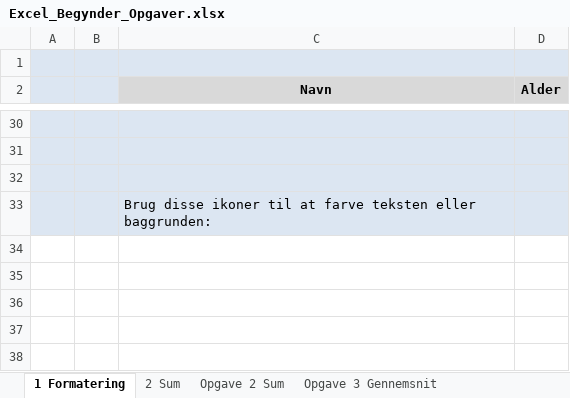
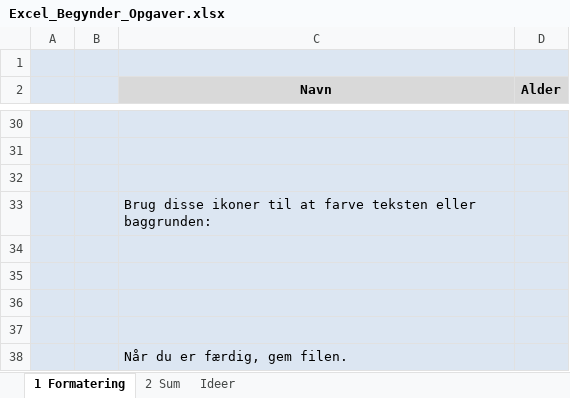
Before and after one commit to lichtgestalter/AspIT_Python, an Excel workbook: 95_Excel/Excel_Begynder_Opgaver.xlsx, sheet 1 Formatering, drawn as a sheet; only a part is shown, gaps mark what is left out; values as stored, in another font and other column widths than the file's, no borders; charts and pictures not drawn; the diff names each change by its address in the sheet, - before the commit and + after, or states it on an @@ line.

```diff
--- a/95_Excel/Excel_Begynder_Opgaver.xlsx (sheet 1 Formatering)
+++ b/95_Excel/Excel_Begynder_Opgaver.xlsx (sheet 1 Formatering)
-sheet tab: Opgave 2 Sum
+sheet tab: Ideer
-sheet tab: Opgave 3 Gennemsnit
+row 34: (empty)
+row 35: (empty)
+row 36: (empty)
+row 37: (empty)
+row 38:  |  | Når du er færdig, gem filen.
```
Also changed, not shown: sheet Ideer, sheet 2 Sum, other sheet tabs, charts or pictures.
